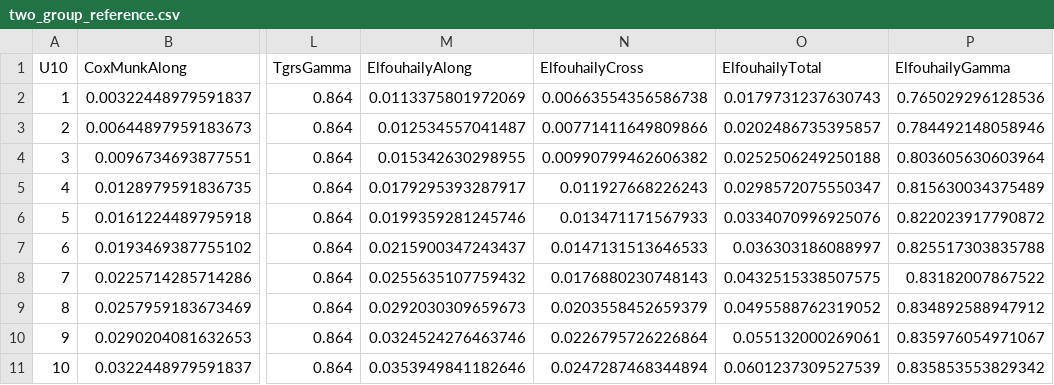
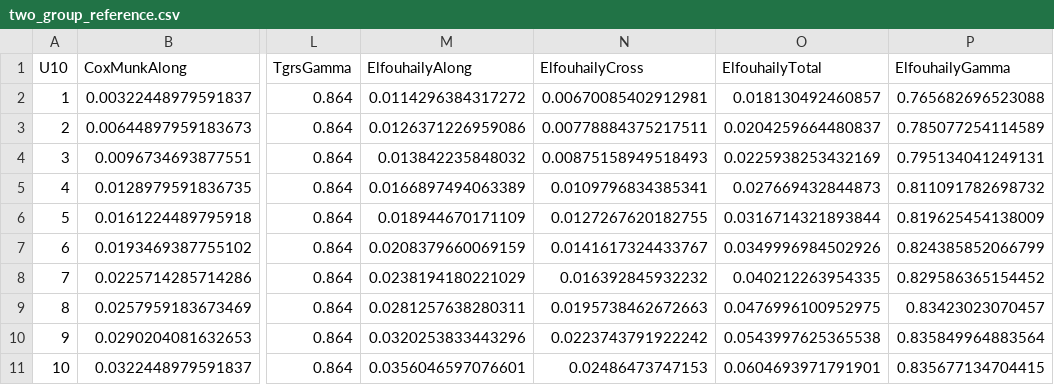
Before and after one commit to HITLqk/Sea_Surface_Simulation, a CSV file: CoxMunk/ThesisTwoGroup/output/two_group_reference.csv, drawn as a sheet; only a part is shown, gaps mark what is left out; the diff names each change by its address in the sheet, - before the commit and + after, or states it on an @@ line.

```diff
--- a/CoxMunk/ThesisTwoGroup/output/two_group_reference.csv
+++ b/CoxMunk/ThesisTwoGroup/output/two_group_reference.csv
-M2 (ElfouhailyAlong): 0.0113375801972069
+M2 (ElfouhailyAlong): 0.0114296384317272
-N2 (ElfouhailyCross): 0.00663554356586738
+N2 (ElfouhailyCross): 0.00670085402912981
-O2 (ElfouhailyTotal): 0.0179731237630743
+O2 (ElfouhailyTotal): 0.018130492460857
-P2 (ElfouhailyGamma): 0.765029296128536
+P2 (ElfouhailyGamma): 0.765682696523088
-M3 (ElfouhailyAlong): 0.012534557041487
+M3 (ElfouhailyAlong): 0.0126371226959086
-N3 (ElfouhailyCross): 0.00771411649809866
+N3 (ElfouhailyCross): 0.00778884375217511
-O3 (ElfouhailyTotal): 0.0202486735395857
+O3 (ElfouhailyTotal): 0.0204259664480837
-P3 (ElfouhailyGamma): 0.784492148058946
+P3 (ElfouhailyGamma): 0.785077254114589
-M4 (ElfouhailyAlong): 0.015342630298955
+M4 (ElfouhailyAlong): 0.013842235848032
-N4 (ElfouhailyCross): 0.00990799462606382
+N4 (ElfouhailyCross): 0.00875158949518493
-O4 (ElfouhailyTotal): 0.0252506249250188
+O4 (ElfouhailyTotal): 0.0225938253432169
-P4 (ElfouhailyGamma): 0.803605630603964
+P4 (ElfouhailyGamma): 0.795134041249131
-M5 (ElfouhailyAlong): 0.0179295393287917
+M5 (ElfouhailyAlong): 0.0166897494063389
-N5 (ElfouhailyCross): 0.011927668226243
+N5 (ElfouhailyCross): 0.0109796834385341
-O5 (ElfouhailyTotal): 0.0298572075550347
+O5 (ElfouhailyTotal): 0.027669432844873
-P5 (ElfouhailyGamma): 0.815630034375489
+P5 (ElfouhailyGamma): 0.811091782698732
-M6 (ElfouhailyAlong): 0.0199359281245746
+M6 (ElfouhailyAlong): 0.018944670171109
-N6 (ElfouhailyCross): 0.013471171567933
+N6 (ElfouhailyCross): 0.0127267620182755
-O6 (ElfouhailyTotal): 0.0334070996925076
+O6 (ElfouhailyTotal): 0.0316714321893844
-P6 (ElfouhailyGamma): 0.822023917790872
+P6 (ElfouhailyGamma): 0.819625454138009
-M7 (ElfouhailyAlong): 0.0215900347243437
+M7 (ElfouhailyAlong): 0.0208379660069159
-N7 (ElfouhailyCross): 0.0147131513646533
+N7 (ElfouhailyCross): 0.0141617324433767
-O7 (ElfouhailyTotal): 0.036303186088997
+O7 (ElfouhailyTotal): 0.0349996984502926
-P7 (ElfouhailyGamma): 0.825517303835788
+P7 (ElfouhailyGamma): 0.824385852066799
-M8 (ElfouhailyAlong): 0.0255635107759432
+M8 (ElfouhailyAlong): 0.0238194180221029
-N8 (ElfouhailyCross): 0.0176880230748143
+N8 (ElfouhailyCross): 0.016392845932232
-O8 (ElfouhailyTotal): 0.0432515338507575
+O8 (ElfouhailyTotal): 0.040212263954335
-P8 (ElfouhailyGamma): 0.83182007867522
+P8 (ElfouhailyGamma): 0.829586365154452
-M9 (ElfouhailyAlong): 0.0292030309659673
+M9 (ElfouhailyAlong): 0.0281257638280311
-N9 (ElfouhailyCross): 0.0203558452659379
+N9 (ElfouhailyCross): 0.0195738462672663
-O9 (ElfouhailyTotal): 0.0495588762319052
+O9 (ElfouhailyTotal): 0.0476996100952975
-P9 (ElfouhailyGamma): 0.834892588947912
+P9 (ElfouhailyGamma): 0.83423023070457
-M10 (ElfouhailyAlong): 0.0324524276463746
+M10 (ElfouhailyAlong): 0.0320253833443296
-N10 (ElfouhailyCross): 0.0226795726226864
+N10 (ElfouhailyCross): 0.0223743791922242
-O10 (ElfouhailyTotal): 0.055132000269061
+O10 (ElfouhailyTotal): 0.0543997625365538
-P10 (ElfouhailyGamma): 0.835976054971067
+P10 (ElfouhailyGamma): 0.835849964883564
-M11 (ElfouhailyAlong): 0.0353949841182646
+M11 (ElfouhailyAlong): 0.0356046597076601
-N11 (ElfouhailyCross): 0.0247287468344894
+N11 (ElfouhailyCross): 0.02486473747153
-O11 (ElfouhailyTotal): 0.0601237309527539
+O11 (ElfouhailyTotal): 0.0604693971791901
-P11 (ElfouhailyGamma): 0.835853553829342
+P11 (ElfouhailyGamma): 0.835677134704415
```
Also changed, not shown: CoxMunk/ThesisTwoGroup/output/two_group_assessment.csv, 37 other files.
